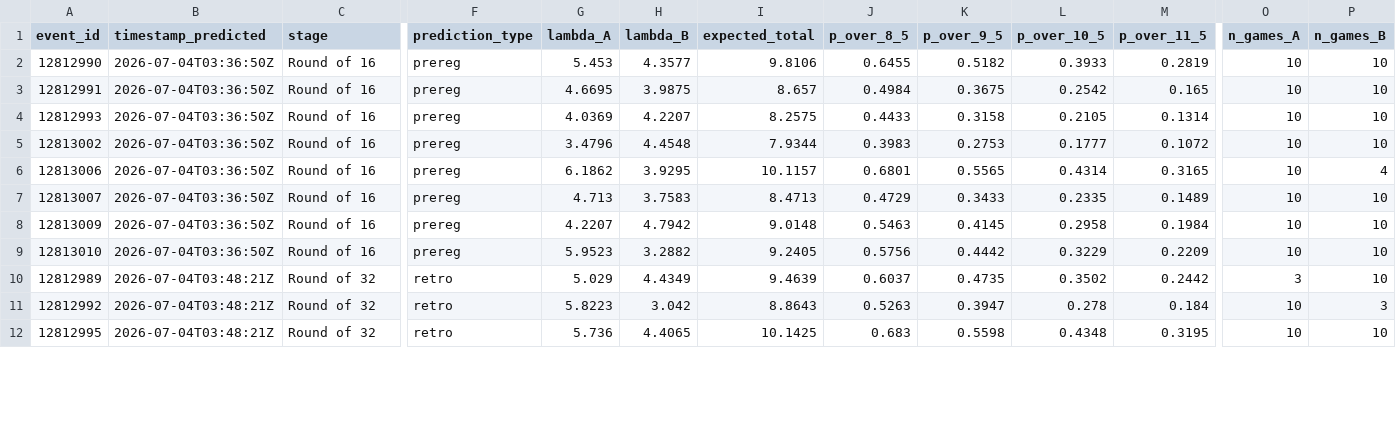
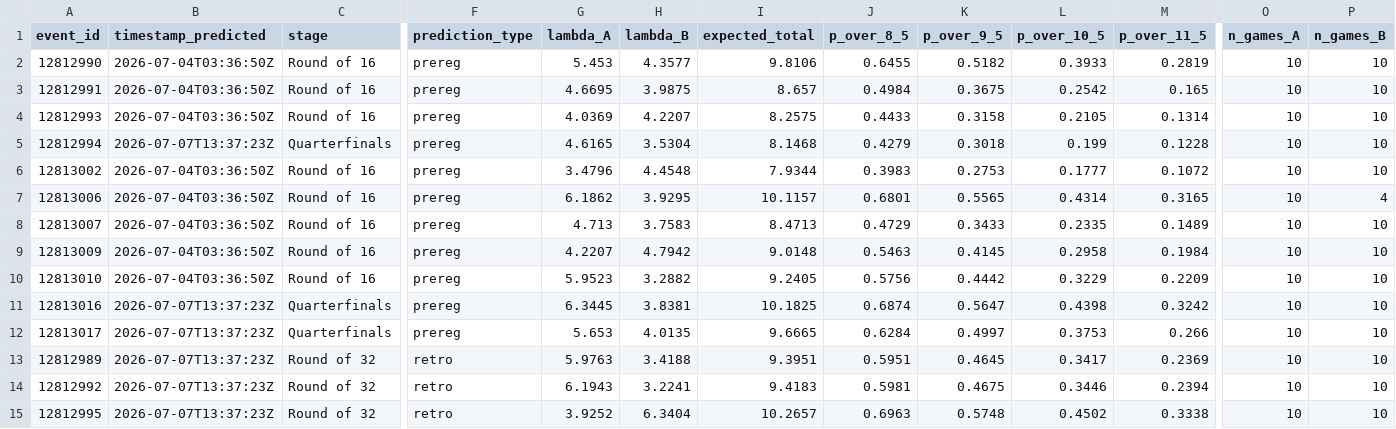
Before and after one commit to colletpedro/polvo-paul-26, a CSV file: data/processed/counts_predictions_log.csv, drawn as a sheet; only a part is shown, gaps mark what is left out; addresses are those after the commit; rows hold the shown columns only; the diff covers the shown part only; the diff names each change by its address in the sheet, - before the commit and + after, or states it on an @@ line.

Commit message:
data: counts_predictions_log — pré-registra Quartas (escanteios) antes do apito; 16 retro re-featurizados com corpus mais denso
Quartas prereg: France×Morocco, Spain×Belgium, England×Norway (W95×W96
aguarda oitavas pendentes, não forçado). 8 prereg de Round of 16
preservados imutáveis (timestamps intactos, 'uma vez prereg sempre
prereg'). Retro de Round of 32 re-featurizados (mais jogos no corpus
ao vivo) com actual_corners_total preservado em todas as linhas.

```diff
--- a/data/processed/counts_predictions_log.csv
+++ b/data/processed/counts_predictions_log.csv
+row 5: 12812994 | 2026-07-07T13:37:23Z | Quarterfinals | prereg | 4.6165 | 3.5304 | 8.1468 | 0.4279 | 0.3018 | 0.199 | 0.1228 | 10 | 10
+row 11: 12813016 | 2026-07-07T13:37:23Z | Quarterfinals | prereg | 6.3445 | 3.8381 | 10.1825 | 0.6874 | 0.5647 | 0.4398 | 0.3242 | 10 | 10
+row 12: 12813017 | 2026-07-07T13:37:23Z | Quarterfinals | prereg | 5.653 | 4.0135 | 9.6665 | 0.6284 | 0.4997 | 0.3753 | 0.266 | 10 | 10
-B13:B15 (timestamp_predicted): 2026-07-04T03:48:21Z
+B13:B15 (timestamp_predicted): 2026-07-07T13:37:23Z
-G13 (lambda_A): 5.029
+G13 (lambda_A): 5.9763
-H13 (lambda_B): 4.4349
+H13 (lambda_B): 3.4188
-I13 (expected_total): 9.4639
+I13 (expected_total): 9.3951
-J13 (p_over_8_5): 0.6037
+J13 (p_over_8_5): 0.5951
-K13 (p_over_9_5): 0.4735
+K13 (p_over_9_5): 0.4645
-L13 (p_over_10_5): 0.3502
+L13 (p_over_10_5): 0.3417
-M13 (p_over_11_5): 0.2442
+M13 (p_over_11_5): 0.2369
-O13 (n_games_A): 3
+O13 (n_games_A): 10
-G14 (lambda_A): 5.8223
+G14 (lambda_A): 6.1943
-H14 (lambda_B): 3.042
+H14 (lambda_B): 3.2241
-I14 (expected_total): 8.8643
+I14 (expected_total): 9.4183
-J14 (p_over_8_5): 0.5263
+J14 (p_over_8_5): 0.5981
-K14 (p_over_9_5): 0.3947
+K14 (p_over_9_5): 0.4675
-L14 (p_over_10_5): 0.278
+L14 (p_over_10_5): 0.3446
-M14 (p_over_11_5): 0.184
+M14 (p_over_11_5): 0.2394
-P14 (n_games_B): 3
+P14 (n_games_B): 10
-G15 (lambda_A): 5.736
+G15 (lambda_A): 3.9252
-H15 (lambda_B): 4.4065
+H15 (lambda_B): 6.3404
-I15 (expected_total): 10.1425
+I15 (expected_total): 10.2657
-J15 (p_over_8_5): 0.683
+J15 (p_over_8_5): 0.6963
-K15 (p_over_9_5): 0.5598
+K15 (p_over_9_5): 0.5748
-L15 (p_over_10_5): 0.4348
+L15 (p_over_10_5): 0.4502
-M15 (p_over_11_5): 0.3195
+M15 (p_over_11_5): 0.3338
```
Also changed, not shown: 104 edited cells elsewhere in this file.
